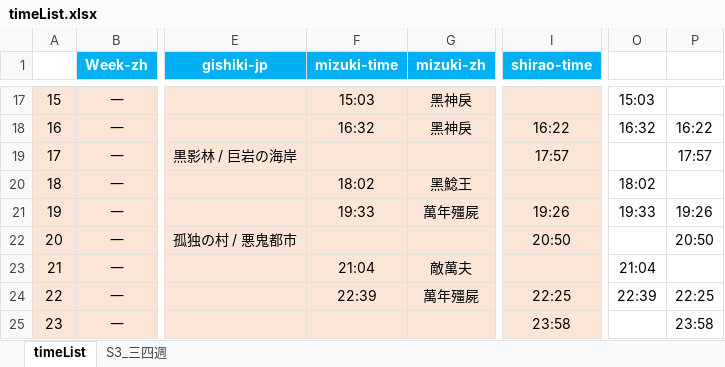
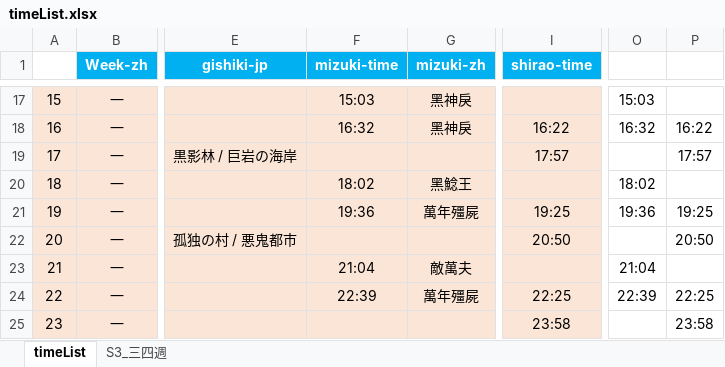
Before and after one commit to Mutsuki812/BnSNEOtimeList, an Excel workbook: files/timeList.xlsx, sheet timeList, drawn as a sheet; only a part is shown, gaps mark what is left out; values as stored, in another font and other column widths than the file's, no borders; conditional formats not drawn; the diff covers the shown part only; the diff names each change by its address in the sheet, - before the commit and + after, or states it on an @@ line.

Commit message:
update timeList

```diff
--- a/files/timeList.xlsx (sheet timeList)
+++ b/files/timeList.xlsx (sheet timeList)
-F21 (mizuki-time): 19:33
+F21 (mizuki-time): 19:36
-I21 (shirao-time): 19:26
+I21 (shirao-time): 19:25
-O21: 19:33
+O21: 19:36
-P21: 19:26
+P21: 19:25
```
Also changed, not shown: 41 edited cells elsewhere in this sheet.
